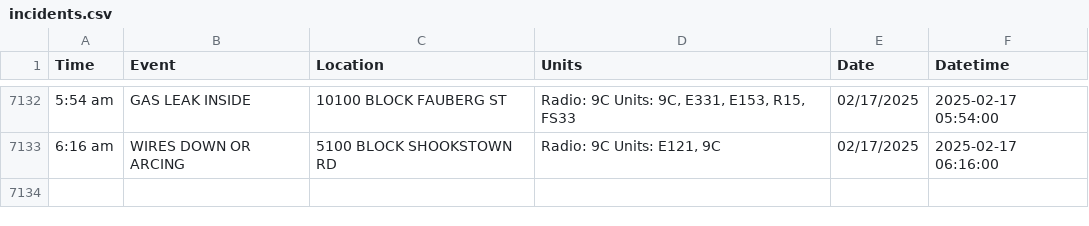
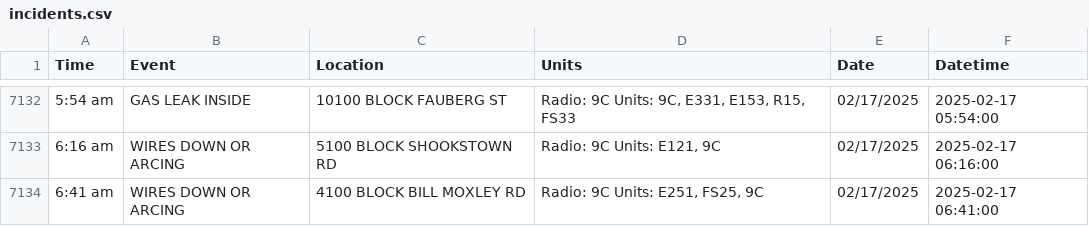
Before and after one commit to NewsAppsUMD/fredscanner, a CSV file: incidents.csv, drawn as a sheet; only a part is shown, gaps mark what is left out; the diff names each change by its address in the sheet, - before the commit and + after, or states it on an @@ line.

```diff
--- a/incidents.csv
+++ b/incidents.csv
+row 7134: 6:41 am | WIRES DOWN OR ARCING | 4100 BLOCK BILL MOXLEY RD | Radio: 9C Units: E251, FS25, 9C | 02/17/2025 | 2025-02-17 06:41:00
```
Also changed, not shown: 1 other file.
